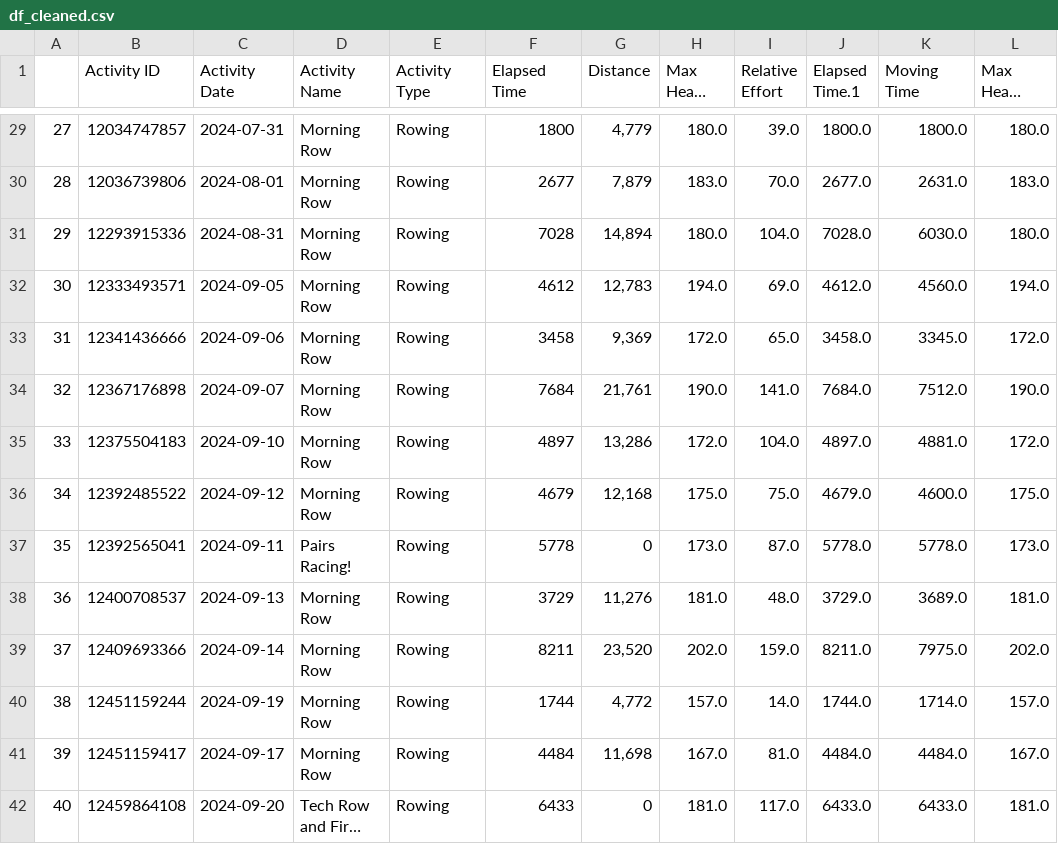
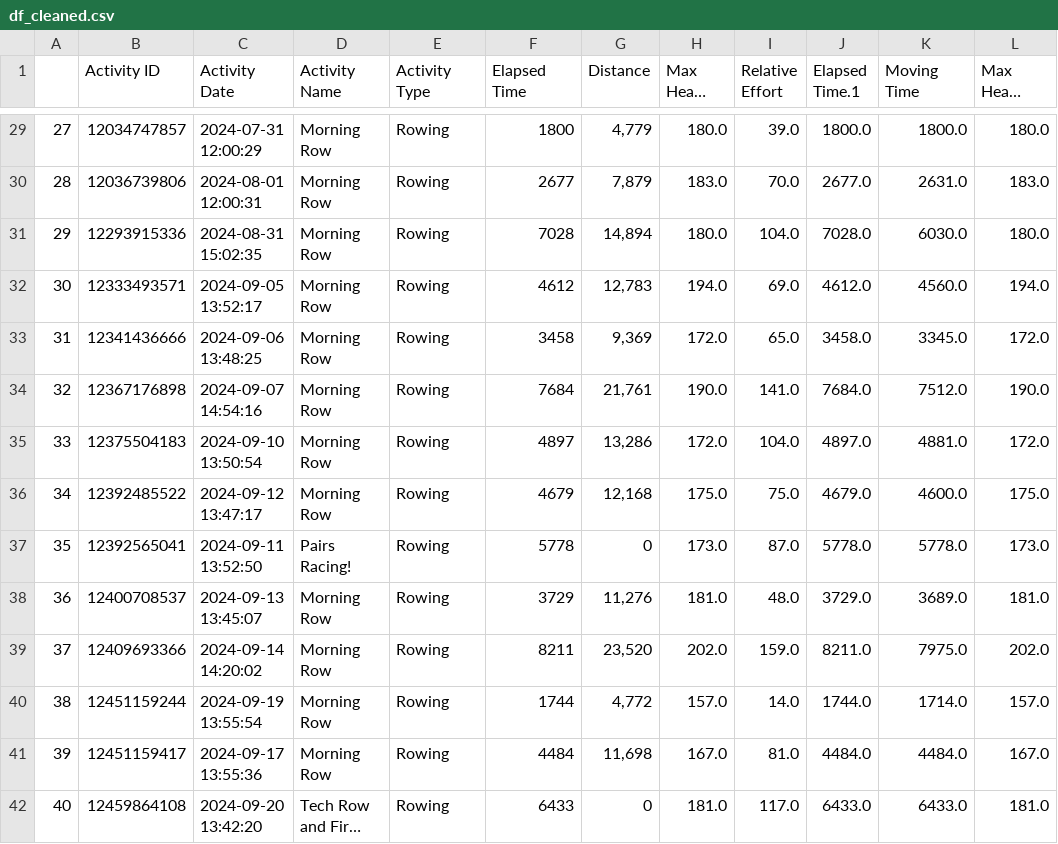
Before and after one commit to hubbsde/da8_personal_project, a CSV file: df_cleaned.csv, drawn as a sheet; only a part is shown, gaps mark what is left out; long unchanged cells end in …; the diff covers the shown part only; the diff names each change by its address in the sheet, - before the commit and + after, or states it on an @@ line.

```diff
--- a/df_cleaned.csv
+++ b/df_cleaned.csv
-C29 (Activity Date): 2024-07-31
+C29 (Activity Date): 2024-07-31 12:00:29
-C30 (Activity Date): 2024-08-01
+C30 (Activity Date): 2024-08-01 12:00:31
-C31 (Activity Date): 2024-08-31
+C31 (Activity Date): 2024-08-31 15:02:35
-C32 (Activity Date): 2024-09-05
+C32 (Activity Date): 2024-09-05 13:52:17
-C33 (Activity Date): 2024-09-06
+C33 (Activity Date): 2024-09-06 13:48:25
-C34 (Activity Date): 2024-09-07
+C34 (Activity Date): 2024-09-07 14:54:16
-C35 (Activity Date): 2024-09-10
+C35 (Activity Date): 2024-09-10 13:50:54
-C36 (Activity Date): 2024-09-12
+C36 (Activity Date): 2024-09-12 13:47:17
-C37 (Activity Date): 2024-09-11
+C37 (Activity Date): 2024-09-11 13:52:50
-C38 (Activity Date): 2024-09-13
+C38 (Activity Date): 2024-09-13 13:45:07
-C39 (Activity Date): 2024-09-14
+C39 (Activity Date): 2024-09-14 14:20:02
-C40 (Activity Date): 2024-09-19
+C40 (Activity Date): 2024-09-19 13:55:54
-C41 (Activity Date): 2024-09-17
+C41 (Activity Date): 2024-09-17 13:55:36
-C42 (Activity Date): 2024-09-20
+C42 (Activity Date): 2024-09-20 13:42:20
```
Also changed, not shown: 144 edited cells elsewhere in this file, 1 other file.
